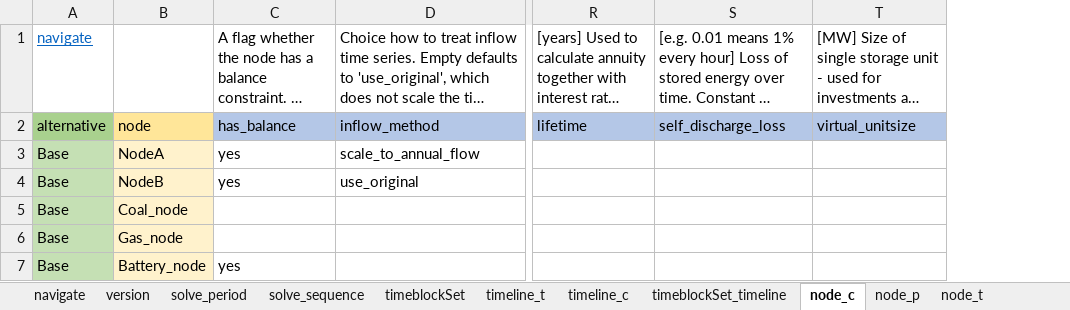
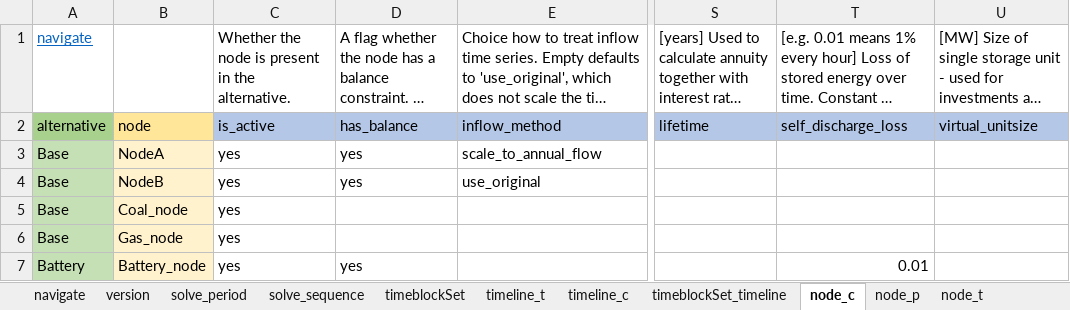
Before and after one commit to irena-flextool/flextool, an Excel workbook: FlexTool3_import_template.xlsx, sheet node_c, drawn as a sheet; only a part is shown, gaps mark what is left out; long unchanged cells end in …; values as stored, in another font and other column widths than the file's, no borders; charts and pictures not drawn; addresses are those after the commit; the diff names each change by its address in the sheet, - before the commit and + after, or states it on an @@ line.

Commit message:
Added is_active to choose active parts of the model.

```diff
--- a/FlexTool3_import_template.xlsx (sheet node_c)
+++ b/FlexTool3_import_template.xlsx (sheet node_c)
+column C, rows 1-7: Whether the node is present in the alternative. | is_active | yes | yes | yes | yes | yes
-A7: Base
+A7: Battery
-T7: (empty)
+T7: 0.01
```
Also changed, not shown: sheet connection_c, sheet unit_c, charts or pictures, 6 other files.
